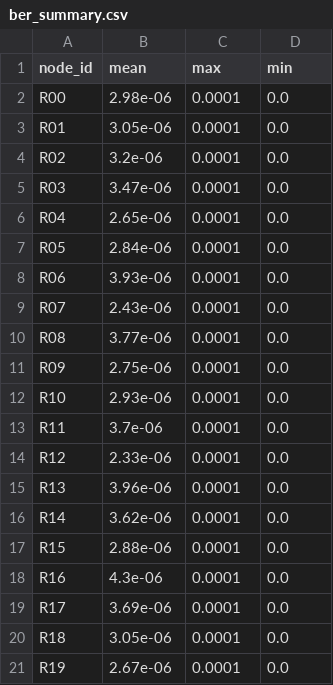
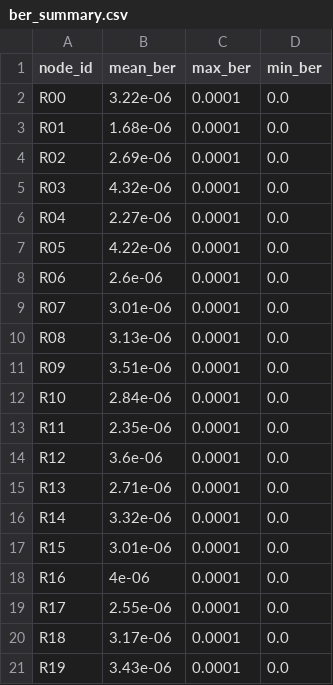
Before and after one commit to Vanshita-baghel/ai-isp-fault-predictor, a CSV file: reports/ber_summary.csv, drawn as a sheet.

```diff
--- a/reports/ber_summary.csv
+++ b/reports/ber_summary.csv
@@ -1,21 +1,21 @@
-node_id,mean,max,min
-R00,2.98e-06,0.0001,0.0
-R01,3.05e-06,0.0001,0.0
-R02,3.2e-06,0.0001,0.0
-R03,3.47e-06,0.0001,0.0
-R04,2.65e-06,0.0001,0.0
-R05,2.84e-06,0.0001,0.0
-R06,3.93e-06,0.0001,0.0
-R07,2.43e-06,0.0001,0.0
-R08,3.77e-06,0.0001,0.0
-R09,2.75e-06,0.0001,0.0
-R10,2.93e-06,0.0001,0.0
-R11,3.7e-06,0.0001,0.0
-R12,2.33e-06,0.0001,0.0
-R13,3.96e-06,0.0001,0.0
-R14,3.62e-06,0.0001,0.0
-R15,2.88e-06,0.0001,0.0
-R16,4.3e-06,0.0001,0.0
-R17,3.69e-06,0.0001,0.0
-R18,3.05e-06,0.0001,0.0
-R19,2.67e-06,0.0001,0.0
+node_id,mean_ber,max_ber,min_ber
+R00,3.22e-06,0.0001,0.0
+R01,1.68e-06,0.0001,0.0
+R02,2.69e-06,0.0001,0.0
+R03,4.32e-06,0.0001,0.0
+R04,2.27e-06,0.0001,0.0
+R05,4.22e-06,0.0001,0.0
+R06,2.6e-06,0.0001,0.0
+R07,3.01e-06,0.0001,0.0
+R08,3.13e-06,0.0001,0.0
+R09,3.51e-06,0.0001,0.0
+R10,2.84e-06,0.0001,0.0
+R11,2.35e-06,0.0001,0.0
+R12,3.6e-06,0.0001,0.0
+R13,2.71e-06,0.0001,0.0
+R14,3.32e-06,0.0001,0.0
+R15,3.01e-06,0.0001,0.0
+R16,4e-06,0.0001,0.0
+R17,2.55e-06,0.0001,0.0
+R18,3.17e-06,0.0001,0.0
+R19,3.43e-06,0.0001,0.0
```
Also changed, not shown: reports/bandwidth_summary.csv, reports/cpu_memory_summary.csv, 9 other files.
